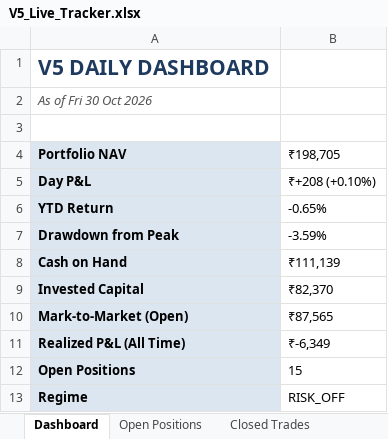
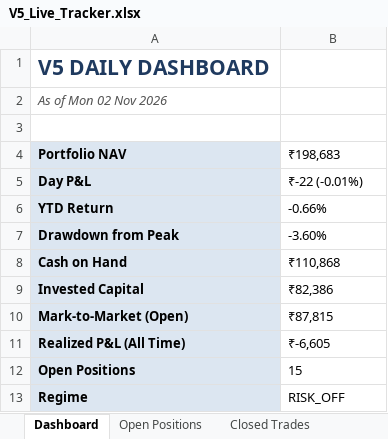
Before and after one commit to shubhamkrpal3-web/v5-stockpicker, an Excel workbook: V5_Live_Tracker.xlsx, sheet Dashboard, drawn as a sheet; values as stored, in another font and other column widths than the file's, no borders; the diff names each change by its address in the sheet, - before the commit and + after, or states it on an @@ line.

```diff
--- a/V5_Live_Tracker.xlsx (sheet Dashboard)
+++ b/V5_Live_Tracker.xlsx (sheet Dashboard)
-A2 (Portfolio NAV): As of Fri 30 Oct 2026
+A2 (Portfolio NAV): As of Mon 02 Nov 2026
-B4: ₹198,705
+B4: ₹198,683
-B5 (₹198,683): ₹+208 (+0.10%)
+B5 (₹198,683): ₹-22 (-0.01%)
-B6 (₹198,683): -0.65%
+B6 (₹198,683): -0.66%
-B7 (₹198,683): -3.59%
+B7 (₹198,683): -3.60%
-B8 (₹198,683): ₹111,139
+B8 (₹198,683): ₹110,868
-B9 (₹198,683): ₹82,370
+B9 (₹198,683): ₹82,386
-B10 (₹198,683): ₹87,565
+B10 (₹198,683): ₹87,815
-B11 (₹198,683): ₹-6,349
+B11 (₹198,683): ₹-6,605
```
Also changed, not shown: sheet Today's Signal, sheet Open Positions, sheet Closed Trades, sheet Equity Curve, 12 other files.
